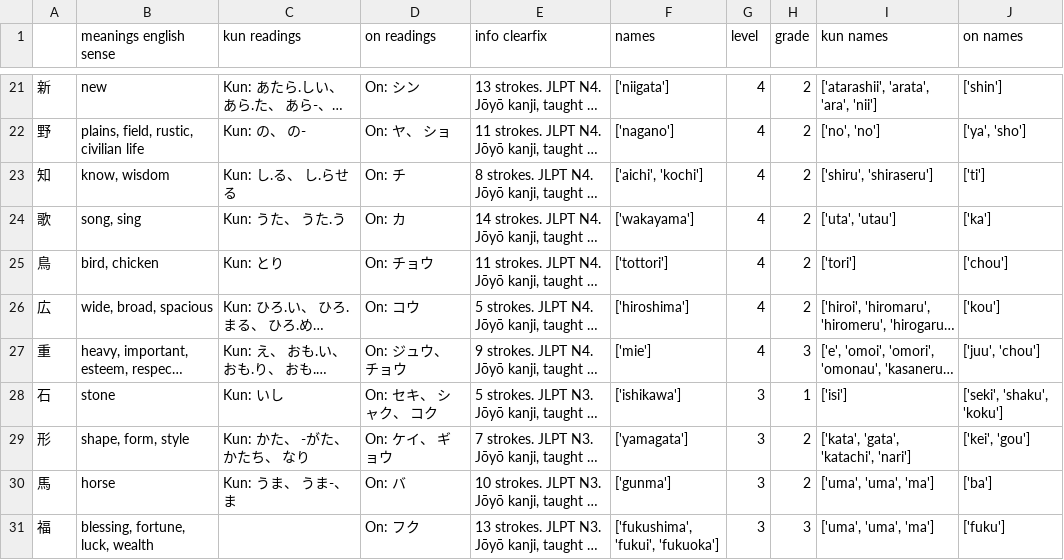
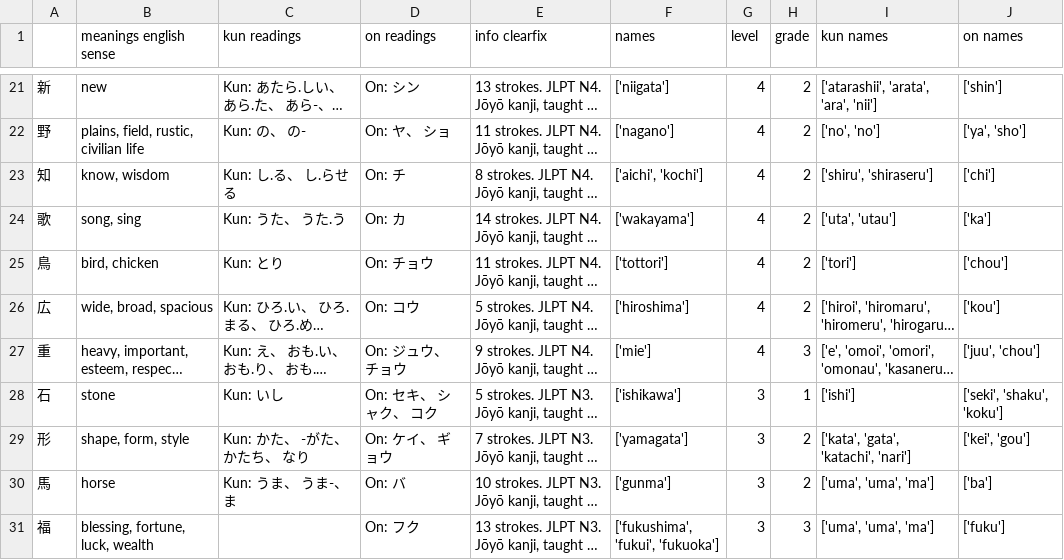
Before and after one commit to branmkam/geokanji, a CSV file: data/japaneseprefkanji.csv, drawn as a sheet; only a part is shown, gaps mark what is left out; long unchanged cells end in …; the diff covers the shown part only; the diff names each change by its address in the sheet, - before the commit and + after, or states it on an @@ line.

```diff
--- a/data/japaneseprefkanji.csv
+++ b/data/japaneseprefkanji.csv
-J23 (on names): ['ti']
+J23 (on names): ['chi']
-I28 (kun names): ['isi']
+I28 (kun names): ['ishi']
```
Also changed, not shown: 18 edited cells elsewhere in this file, data/japanesecitykanji.csv, 12 other files.
